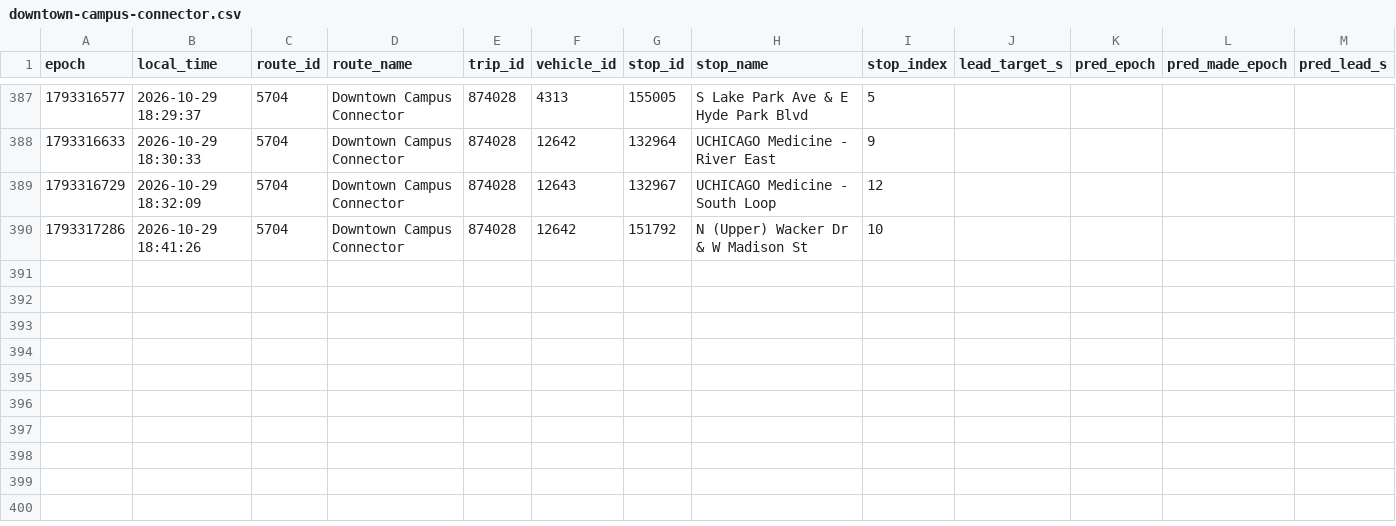
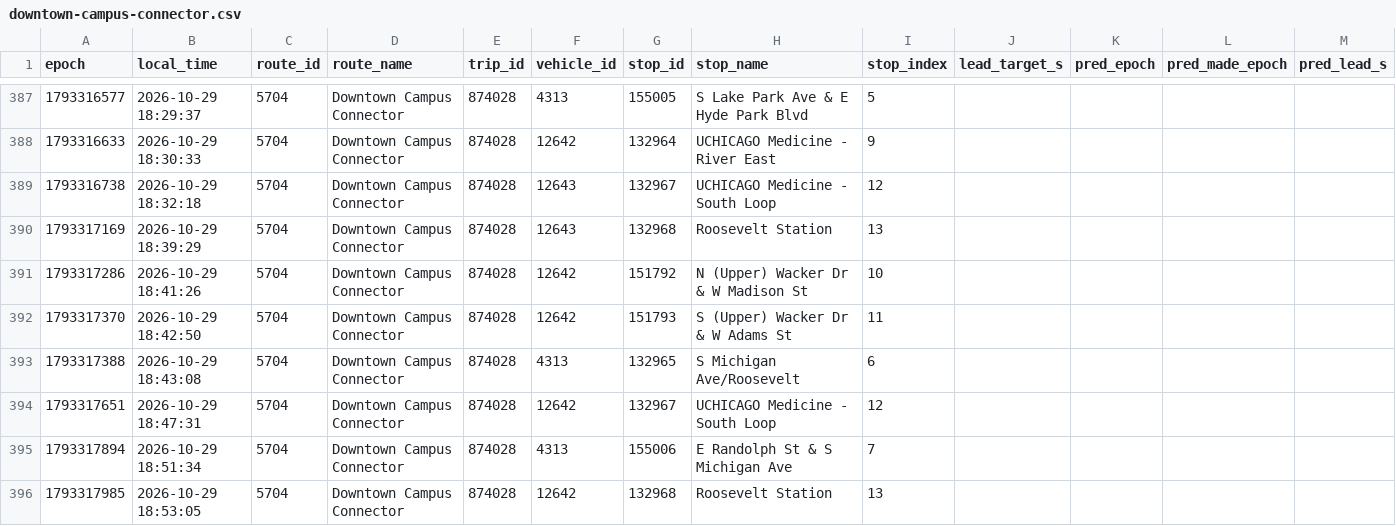
Before and after one commit to blobberus/straight-bussing-data, a CSV file: data/arrivals/2026-10-29/downtown-campus-connector.csv, drawn as a sheet; only a part is shown, gaps mark what is left out; rows hold the shown columns only; the diff covers the shown part only; the diff names each change by its address in the sheet, - before the commit and + after, or states it on an @@ line.

```diff
--- a/data/arrivals/2026-10-29/downtown-campus-connector.csv
+++ b/data/arrivals/2026-10-29/downtown-campus-connector.csv
-A389 (epoch): 1793316729
+A389 (epoch): 1793316738
-B389 (local_time): 2026-10-29 18:32:09
+B389 (local_time): 2026-10-29 18:32:18
+row 390: 1793317169 | 2026-10-29 18:39:29 | 5704 | Downtown Campus Connector | 874028 | 12643 | 132968 | Roosevelt Station | 13
+row 392: 1793317370 | 2026-10-29 18:42:50 | 5704 | Downtown Campus Connector | 874028 | 12642 | 151793 | S (Upper) Wacker Dr & W Adams St | 11
+row 393: 1793317388 | 2026-10-29 18:43:08 | 5704 | Downtown Campus Connector | 874028 | 4313 | 132965 | S Michigan Ave/Roosevelt | 6
+row 394: 1793317651 | 2026-10-29 18:47:31 | 5704 | Downtown Campus Connector | 874028 | 12642 | 132967 | UCHICAGO Medicine - South Loop | 12
+row 395: 1793317894 | 2026-10-29 18:51:34 | 5704 | Downtown Campus Connector | 874028 | 4313 | 155006 | E Randolph St & S Michigan Ave | 7
+row 396: 1793317985 | 2026-10-29 18:53:05 | 5704 | Downtown Campus Connector | 874028 | 12642 | 132968 | Roosevelt Station | 13
```
Also changed, not shown: 7 added rows elsewhere in this file, data/arrivals/2026-10-29/apostolic-drexel.csv, data/arrivals/2026-10-29/central.csv, 10 other files.
